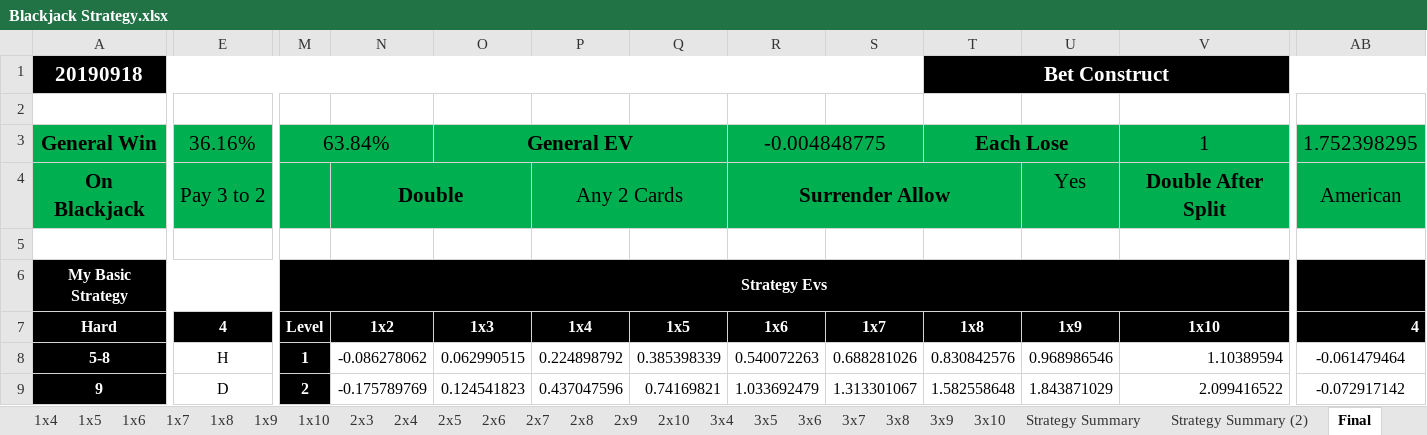
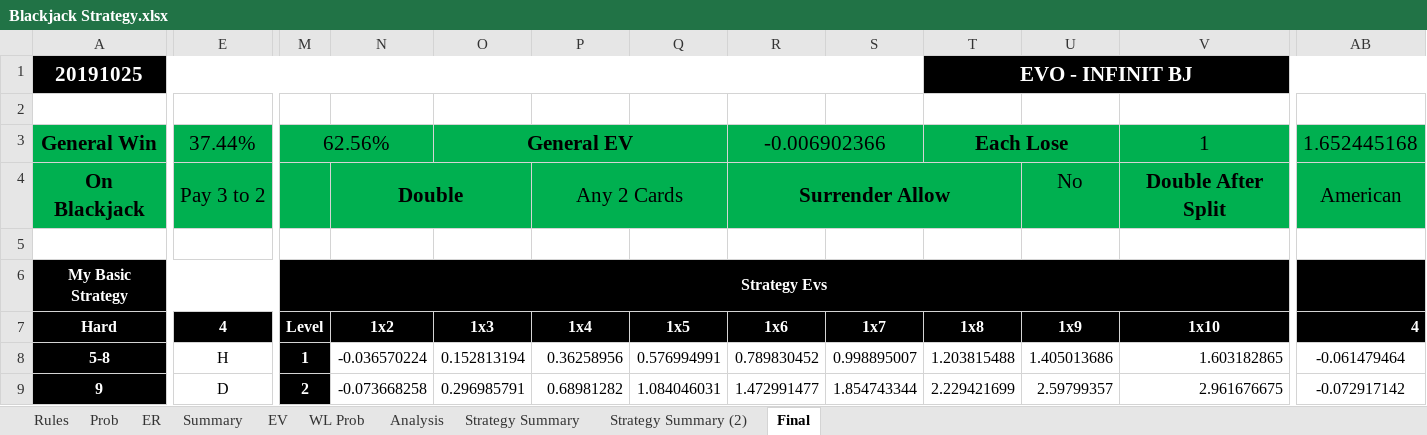
Before and after one commit to luozongbao/BlackjackStrategy, an Excel workbook: Blackjack Strategy.xlsx, sheet Final, drawn as a sheet; only a part is shown, gaps mark what is left out; values as stored, in another font and other column widths than the file's, no borders; conditional formats not drawn; removed rows and columns are numbered as before the commit, all else as after; rows hold the shown columns only; the diff covers the shown part only; the diff names each change by its address in the sheet, - before the commit and + after, or states it on an @@ line.

```diff
--- a/Blackjack Strategy.xlsx (sheet Final)
+++ b/Blackjack Strategy.xlsx (sheet Final)
@@ sheet tab hidden: 1x4 @@
@@ sheet tab hidden: 1x5 @@
@@ sheet tab hidden: 1x6 @@
@@ sheet tab hidden: 1x7 @@
@@ sheet tab hidden: 1x8 @@
@@ sheet tab hidden: 1x9 @@
@@ sheet tab hidden: 1x10 @@
@@ sheet tab hidden: 2x3 @@
@@ sheet tab hidden: 2x4 @@
@@ sheet tab hidden: 2x5 @@
@@ sheet tab hidden: 2x6 @@
@@ sheet tab hidden: 2x7 @@
@@ sheet tab hidden: 2x8 @@
@@ sheet tab hidden: 2x9 @@
@@ sheet tab hidden: 2x10 @@
@@ sheet tab hidden: 3x4 @@
@@ sheet tab hidden: 3x5 @@
@@ sheet tab hidden: 3x6 @@
@@ sheet tab hidden: 3x7 @@
@@ sheet tab hidden: 3x8 @@
@@ sheet tab hidden: 3x9 @@
@@ sheet tab hidden: 3x10 @@
-row 1: 20190918 |  |  |  |  |  |  |  |  | Bet Construct
+row 1: 20191025 |  |  |  |  |  |  |  |  | EVO - INFINIT BJ
-E3: 36.16%
+E3: 37.44%
-M3: 63.84%
+M3: 62.56%
-R3: -0.004848775
+R3: -0.006902366
-AB3: 1.752398295
+AB3: 1.652445168
-U4: Yes
+U4: No
-N8: -0.086278062
+N8: -0.036570224
-O8: 0.062990515
+O8: 0.152813194
-P8: 0.224898792
+P8: 0.36258956
-Q8: 0.385398339
+Q8: 0.576994991
-R8: 0.540072263
+R8: 0.789830452
-S8: 0.688281026
+S8: 0.998895007
-T8: 0.830842576
+T8: 1.203815488
-U8: 0.968986546
+U8: 1.405013686
-V8: 1.10389594
+V8: 1.603182865
-N9: -0.175789769
+N9: -0.073668258
-O9: 0.124541823
+O9: 0.296985791
-P9: 0.437047596
+P9: 0.68981282
-Q9: 0.74169821
+Q9: 1.084046031
-R9: 1.033692479
+R9: 1.472991477
-S9: 1.313301067
+S9: 1.854743344
-T9: 1.582558648
+T9: 2.229421699
-U9: 1.843871029
+U9: 2.59799357
-V9: 2.099416522
+V9: 2.961676675
```
Also changed, not shown: 4 added rows, 4 removed rows and 221 edited cells elsewhere in this sheet, sheet Strategy Summary (2), sheet Strategy Summary, sheet Analysis, sheet Rules, sheet EV, sheet ER, 2 more sheets, other sheet tabs, charts or pictures.
